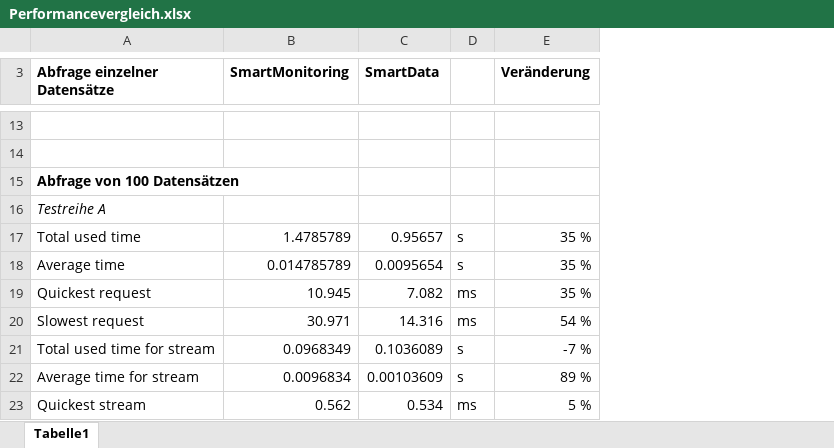
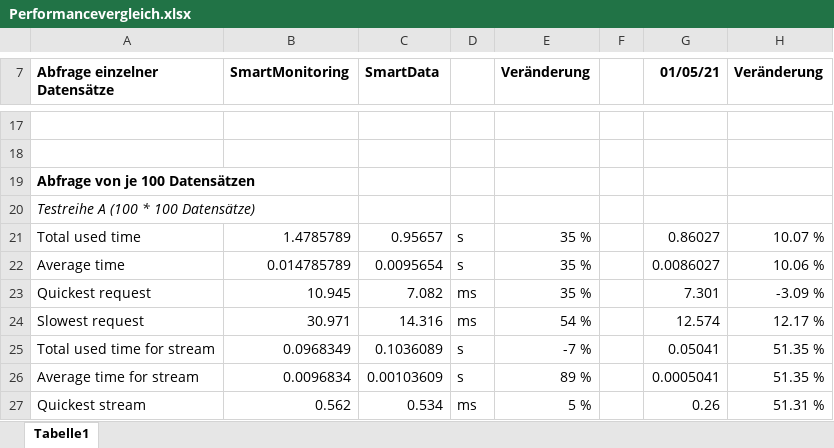
Before and after one commit to FlorianFehring/SmartData, an Excel workbook: docs/Performancevergleich.xlsx, sheet Tabelle1, drawn as a sheet; only a part is shown, gaps mark what is left out; values as stored, in another font and other column widths than the file's, no borders; conditional formats not drawn; addresses are those after the commit; the diff covers the shown part only; the diff names each change by its address in the sheet, - before the commit and + after, or states it on an @@ line.

```diff
--- a/docs/Performancevergleich.xlsx (sheet Tabelle1)
+++ b/docs/Performancevergleich.xlsx (sheet Tabelle1)
+column F, empty
+column G (01/05/21), rows 21-27: 0.86027 | 0.0086027 | 7.301 | 12.574 | 0.05041 | 0.0005041 | 0.26
+column H (Veränderung), rows 21-27: 10.07 % | 10.06 % | -3.09 % | 12.17 % | 51.35 % | 51.35 % | 51.31 %
-A19 (Abfrage einzelner Datensätze): Abfrage von 100 Datensätzen
+A19 (Abfrage einzelner Datensätze): Abfrage von je 100 Datensätzen
-A20 (Abfrage einzelner Datensätze): Testreihe A
+A20 (Abfrage einzelner Datensätze): Testreihe A (100 * 100 Datensätze)
```
Also changed, not shown: 16 added rows and 1 edited cell elsewhere in this sheet, formulas that keep their value.
